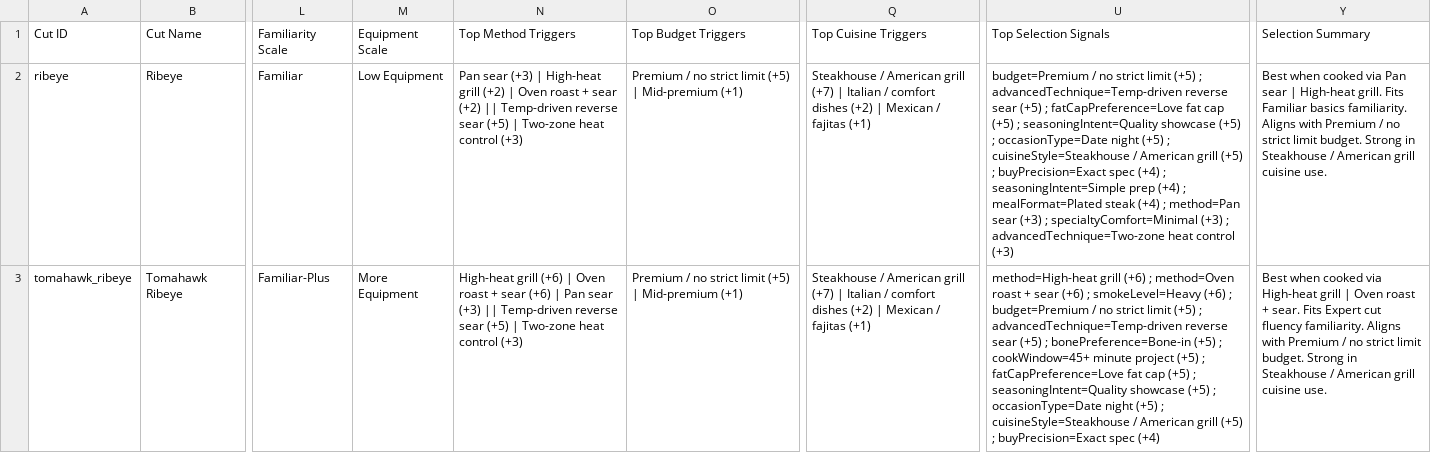
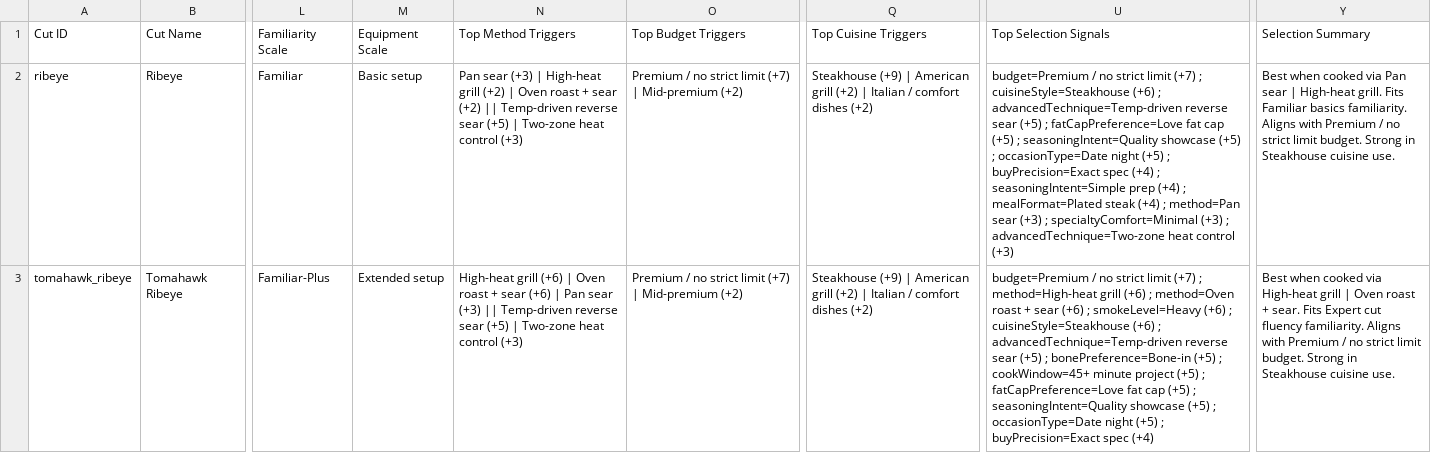
Before and after one commit to bjmcelroy-44/SteakMatch, a CSV file: cut_selection_matrix.csv, drawn as a sheet; only a part is shown, gaps mark what is left out; the diff covers the shown part only; the diff names each change by its address in the sheet, - before the commit and + after, or states it on an @@ line.

```diff
--- a/cut_selection_matrix.csv
+++ b/cut_selection_matrix.csv
-M2 (Equipment Scale): Low Equipment
+M2 (Equipment Scale): Basic setup
-O2:O3 (Top Budget Triggers): …strict limit (+5) | Mid-premium (+1)
+O2:O3 (Top Budget Triggers): …strict limit (+7) | Mid-premium (+2)
-Q2:Q3 (Top Cuisine Triggers): Steakhouse / American grill (+7) | Italian / comfort dishes (+2) | Mexican / fajitas (+1)
+Q2:Q3 (Top Cuisine Triggers): Steakhouse (+9) | American grill (+2) | Italian / comfort dishes (+2)
-U2 (Top Selection Signals): …strict limit (+5) ; advancedTechnique=Temp-driven reverse sear (+5) ; fatCapPreference=Love fat cap (+5) ; seasoningIntent=Quality showcase (+5) ; occasionType=Date night (+5) ; cuisineStyle=Steakhouse / American grill (+5) ;…
+U2 (Top Selection Signals): …strict limit (+7) ; cuisineStyle=Steakhouse (+6) ; advancedTechnique=Temp-driven reverse sear (+5) ; fatCapPreference=Love fat cap (+5) ; seasoningIntent=Quality showcase (+5) ; occasionType=Date night (+5) ;…
-Y2 (Selection Summary): …in Steakhouse / American grill cuisine use.
+Y2 (Selection Summary): …in Steakhouse cuisine use.
-M3 (Equipment Scale): More Equipment
+M3 (Equipment Scale): Extended setup
-U3 (Top Selection Signals): method=High-heat grill (+6) ; method=Oven roast + sear (+6) ; smokeLevel=Heavy (+6) ; budget=Premium / no strict limit (+5) ; advancedTechnique=Temp-driven reverse sear (+5) ; bonePreference=Bone-in (+5) ; cookWindow=45+ minute project (+5) ; fatCapPreference=Love fat cap (+5) ; seasoningIntent=Quality showcase (+5) ; occasionType=Date night (+5) ; cuisineStyle=Steakhouse / American grill (+5) ;…
+U3 (Top Selection Signals): budget=Premium / no strict limit (+7) ; method=High-heat grill (+6) ; method=Oven roast + sear (+6) ; smokeLevel=Heavy (+6) ; cuisineStyle=Steakhouse (+6) ; advancedTechnique=Temp-driven reverse sear (+5) ; bonePreference=Bone-in (+5) ; cookWindow=45+ minute project (+5) ; fatCapPreference=Love fat cap (+5) ; seasoningIntent=Quality showcase (+5) ; occasionType=Date night (+5) ;…
-Y3 (Selection Summary): …in Steakhouse / American grill cuisine use.
+Y3 (Selection Summary): …in Steakhouse cuisine use.
```
Also changed, not shown: 1 removed row and 100 edited cells elsewhere in this file, 7 other files.
